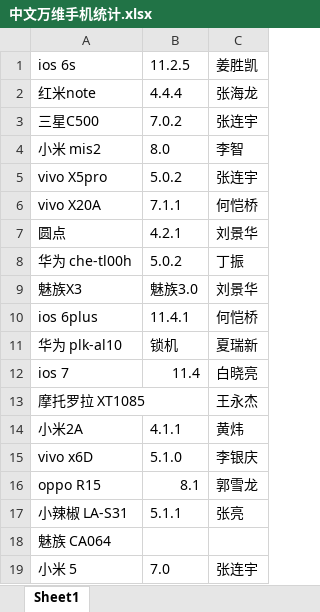
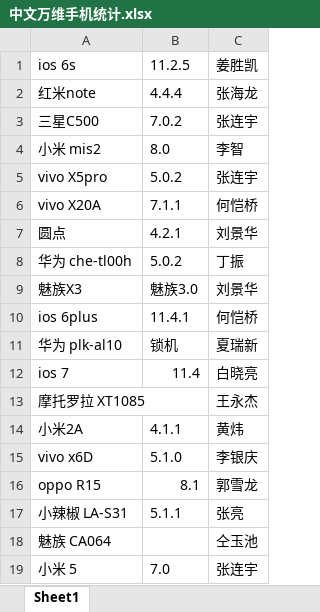
Before and after one commit to zhanglylx/com.test.tools, an Excel workbook: File/测试设备/中文万维手机统计.xlsx, sheet Sheet1, drawn as a sheet; values as stored, in another font and other column widths than the file's, no borders; the diff names each change by its address in the sheet, - before the commit and + after, or states it on an @@ line.

```diff
--- a/File/测试设备/中文万维手机统计.xlsx (sheet Sheet1)
+++ b/File/测试设备/中文万维手机统计.xlsx (sheet Sheet1)
-C18 (姜胜凯): (empty)
+C18 (姜胜凯): 仝玉池
```
Also changed, not shown: 20 other files.
